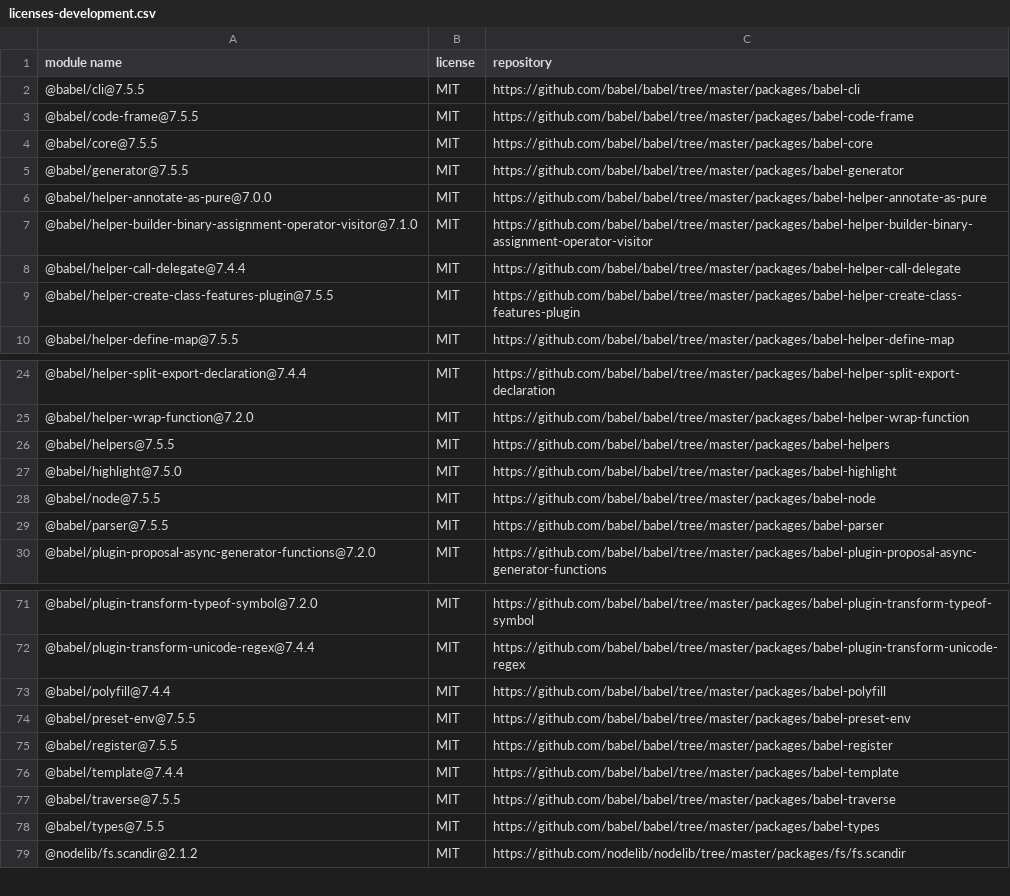
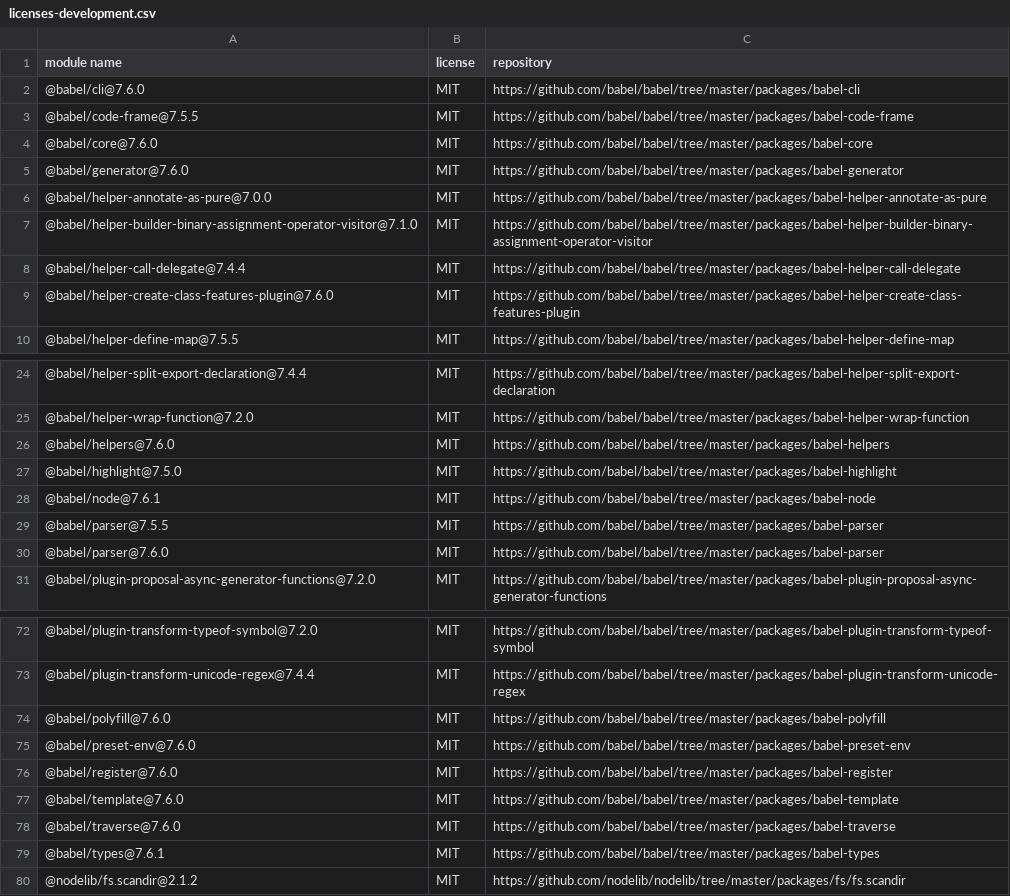
Before and after one commit to iTonyYo/setgit-cli, a CSV file: docs/licenses-development.csv, drawn as a sheet; only a part is shown, gaps mark what is left out; the diff covers the shown part only.

```diff
--- a/docs/licenses-development.csv
+++ b/docs/licenses-development.csv
@@ -1,6 +1,6 @@
 "module name","license","repository"
-"@babel/cli@7.5.5","MIT","https://github.com/babel/babel/tree/master/packages/babel-cli"
+"@babel/cli@7.6.0","MIT","https://github.com/babel/babel/tree/master/packages/babel-cli"
 "@babel/code-frame@7.5.5","MIT","https://github.com/babel/babel/tree/master/packages/babel-code-frame"
-"@babel/core@7.5.5","MIT","https://github.com/babel/babel/tree/master/packages/babel-core"
-"@babel/generator@7.5.5","MIT","https://github.com/babel/babel/tree/master/packages/babel-generator"
+"@babel/core@7.6.0","MIT","https://github.com/babel/babel/tree/master/packages/babel-core"
+"@babel/generator@7.6.0","MIT","https://github.com/babel/babel/tree/master/packages/babel-generator"
 "@babel/helper-annotate-as-pure@7.0.0","MIT","https://github.com/babel/babel/tree/master/packages/babel-helper-annotate-as-pure"
@@ -8,3 +8,3 @@
 "@babel/helper-call-delegate@7.4.4","MIT","https://github.com/babel/babel/tree/master/packages/babel-helper-call-delegate"
-"@babel/helper-create-class-features-plugin@7.5.5","MIT","https://github.com/babel/babel/tree/master/packages/babel-helper-create-class-features-plugin"
+"@babel/helper-create-class-features-plugin@7.6.0","MIT","https://github.com/babel/babel/tree/master/packages/babel-helper-create-class-features-plugin"
 "@babel/helper-define-map@7.5.5","MIT","https://github.com/babel/babel/tree/master/packages/babel-helper-define-map"
@@ -25,6 +25,7 @@
 "@babel/helper-wrap-function@7.2.0","MIT","https://github.com/babel/babel/tree/master/packages/babel-helper-wrap-function"
-"@babel/helpers@7.5.5","MIT","https://github.com/babel/babel/tree/master/packages/babel-helpers"
+"@babel/helpers@7.6.0","MIT","https://github.com/babel/babel/tree/master/packages/babel-helpers"
 "@babel/highlight@7.5.0","MIT","https://github.com/babel/babel/tree/master/packages/babel-highlight"
-"@babel/node@7.5.5","MIT","https://github.com/babel/babel/tree/master/packages/babel-node"
+"@babel/node@7.6.1","MIT","https://github.com/babel/babel/tree/master/packages/babel-node"
 "@babel/parser@7.5.5","MIT","https://github.com/babel/babel/tree/master/packages/babel-parser"
+"@babel/parser@7.6.0","MIT","https://github.com/babel/babel/tree/master/packages/babel-parser"
 "@babel/plugin-proposal-async-generator-functions@7.2.0","MIT","https://github.com/babel/babel/tree/master/packages/babel-plugin-proposal-async-generator-functions"
@@ -72,8 +73,8 @@
 "@babel/plugin-transform-unicode-regex@7.4.4","MIT","https://github.com/babel/babel/tree/master/packages/babel-plugin-transform-unicode-regex"
-"@babel/polyfill@7.4.4","MIT","https://github.com/babel/babel/tree/master/packages/babel-polyfill"
-"@babel/preset-env@7.5.5","MIT","https://github.com/babel/babel/tree/master/packages/babel-preset-env"
-"@babel/register@7.5.5","MIT","https://github.com/babel/babel/tree/master/packages/babel-register"
-"@babel/template@7.4.4","MIT","https://github.com/babel/babel/tree/master/packages/babel-template"
-"@babel/traverse@7.5.5","MIT","https://github.com/babel/babel/tree/master/packages/babel-traverse"
-"@babel/types@7.5.5","MIT","https://github.com/babel/babel/tree/master/packages/babel-types"
+"@babel/polyfill@7.6.0","MIT","https://github.com/babel/babel/tree/master/packages/babel-polyfill"
+"@babel/preset-env@7.6.0","MIT","https://github.com/babel/babel/tree/master/packages/babel-preset-env"
+"@babel/register@7.6.0","MIT","https://github.com/babel/babel/tree/master/packages/babel-register"
+"@babel/template@7.6.0","MIT","https://github.com/babel/babel/tree/master/packages/babel-template"
+"@babel/traverse@7.6.0","MIT","https://github.com/babel/babel/tree/master/packages/babel-traverse"
+"@babel/types@7.6.1","MIT","https://github.com/babel/babel/tree/master/packages/babel-types"
 "@nodelib/fs.scandir@2.1.2","MIT","https://github.com/nodelib/nodelib/tree/master/packages/fs/fs.scandir"
```
Also changed, not shown: 6 edited cells elsewhere in this file, docs/licenses-production.csv, 2 other files.
